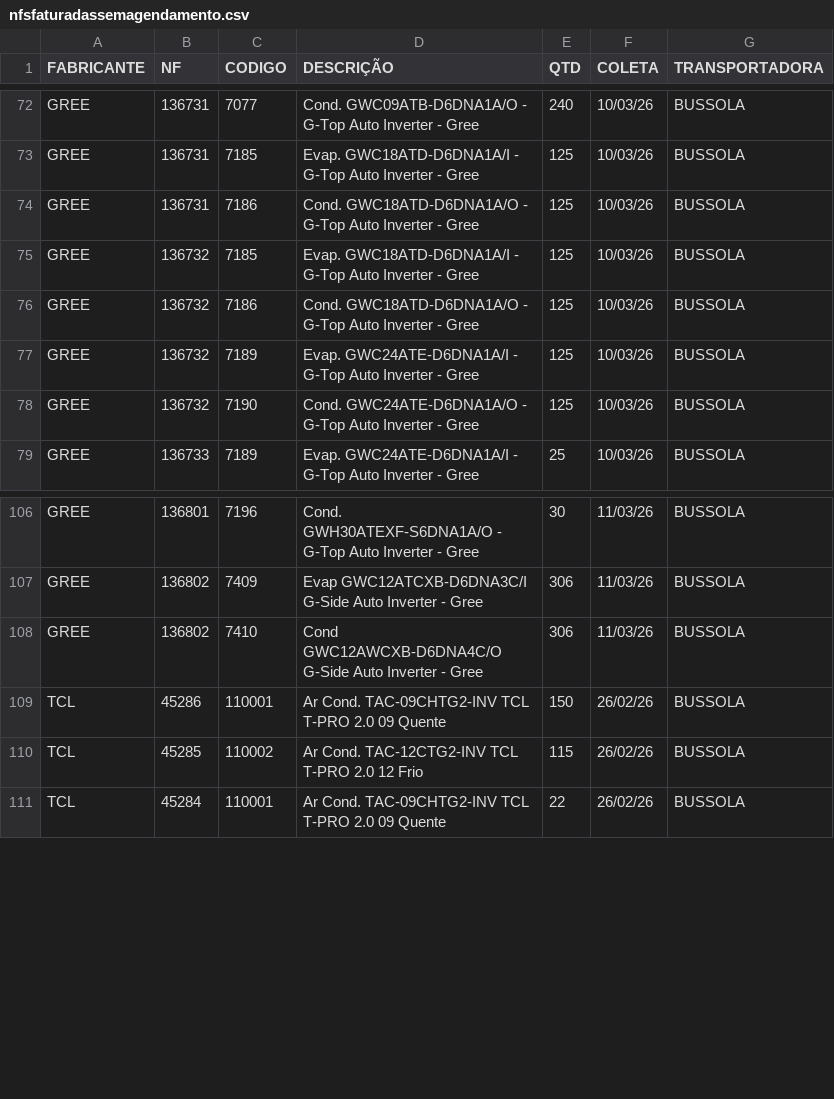
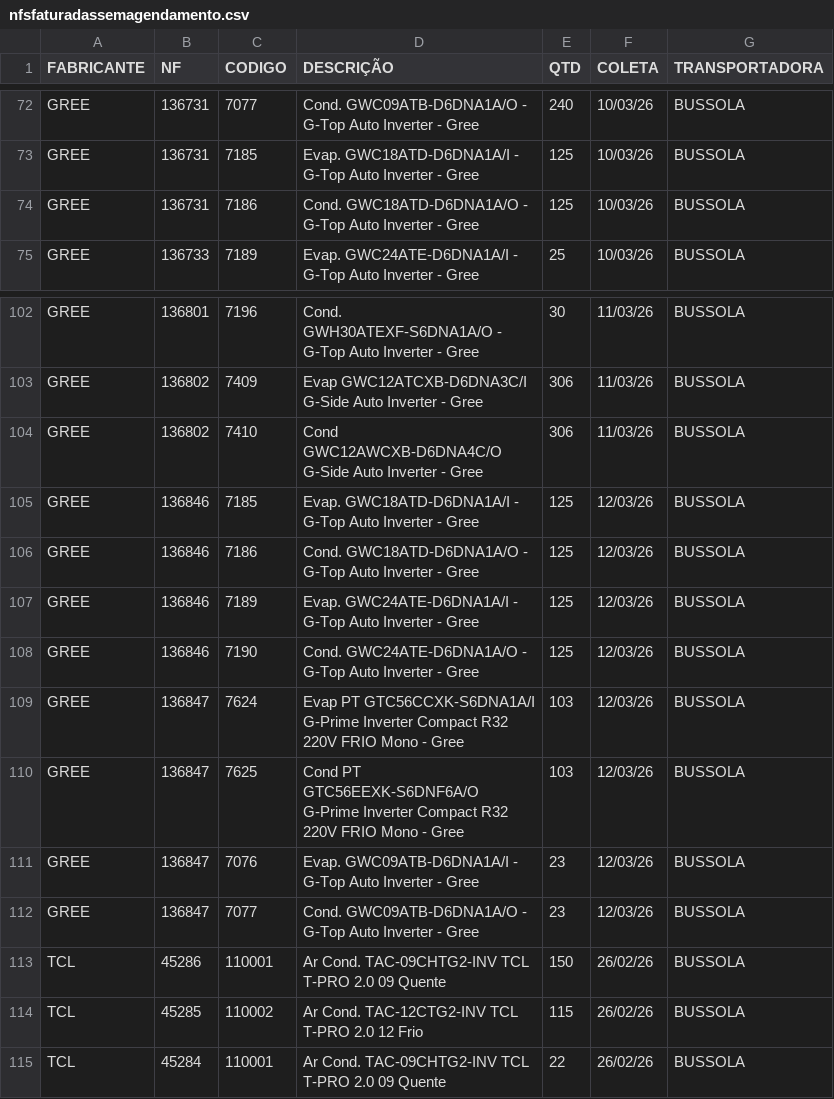
Before and after one commit to discomerciologistica/agendamentos, a CSV file: nfsfaturadassemagendamento.csv, drawn as a sheet; only a part is shown, gaps mark what is left out.

Commit message:
Update nfsfaturadassemagendamento.csv

```diff
--- a/nfsfaturadassemagendamento.csv
+++ b/nfsfaturadassemagendamento.csv
@@ -74,6 +74,2 @@ GREE,136731,7185,Evap. GWC18ATD-D6DNA1A/I - G-Top Auto Inverter - Gree,125,10/03
 GREE,136731,7186,Cond. GWC18ATD-D6DNA1A/O - G-Top Auto Inverter - Gree,125,10/03/26,BUSSOLA
-GREE,136732,7185,Evap. GWC18ATD-D6DNA1A/I - G-Top Auto Inverter - Gree,125,10/03/26,BUSSOLA
-GREE,136732,7186,Cond. GWC18ATD-D6DNA1A/O - G-Top Auto Inverter - Gree,125,10/03/26,BUSSOLA
-GREE,136732,7189,Evap. GWC24ATE-D6DNA1A/I - G-Top Auto Inverter - Gree,125,10/03/26,BUSSOLA
-GREE,136732,7190,Cond. GWC24ATE-D6DNA1A/O - G-Top Auto Inverter - Gree,125,10/03/26,BUSSOLA
 GREE,136733,7189,Evap. GWC24ATE-D6DNA1A/I - G-Top Auto Inverter - Gree,25,10/03/26,BUSSOLA
@@ -108,2 +104,10 @@ GREE,136802,7409,Evap GWC12ATCXB-D6DNA3C/I  G-Side Auto Inverter - Gree,306,11/0
 GREE,136802,7410,Cond GWC12AWCXB-D6DNA4C/O  G-Side Auto Inverter - Gree,306,11/03/26,BUSSOLA
+GREE,136846,7185,Evap. GWC18ATD-D6DNA1A/I - G-Top Auto Inverter - Gree,125,12/03/26,BUSSOLA
+GREE,136846,7186,Cond. GWC18ATD-D6DNA1A/O - G-Top Auto Inverter - Gree,125,12/03/26,BUSSOLA
+GREE,136846,7189,Evap. GWC24ATE-D6DNA1A/I - G-Top Auto Inverter - Gree,125,12/03/26,BUSSOLA
+GREE,136846,7190,Cond. GWC24ATE-D6DNA1A/O - G-Top Auto Inverter - Gree,125,12/03/26,BUSSOLA
+GREE,136847,7624,Evap PT GTC56CCXK-S6DNA1A/I G-Prime Inverter Compact R32 220V FRIO Mono - Gree,103,12/03/26,BUSSOLA
+GREE,136847,7625,Cond PT GTC56EEXK-S6DNF6A/O G-Prime Inverter Compact R32 220V FRIO Mono - Gree,103,12/03/26,BUSSOLA
+GREE,136847,7076,Evap. GWC09ATB-D6DNA1A/I - G-Top Auto Inverter - Gree,23,12/03/26,BUSSOLA
+GREE,136847,7077,Cond. GWC09ATB-D6DNA1A/O - G-Top Auto Inverter - Gree,23,12/03/26,BUSSOLA
 TCL,45286,110001,Ar Cond. TAC-09CHTG2-INV TCL T-PRO 2.0  09 Quente,150,26/02/26,BUSSOLA
```
